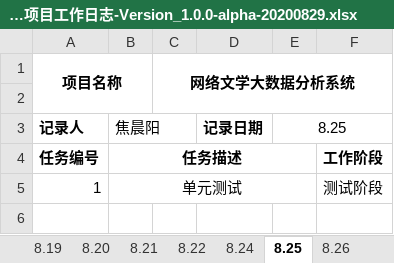
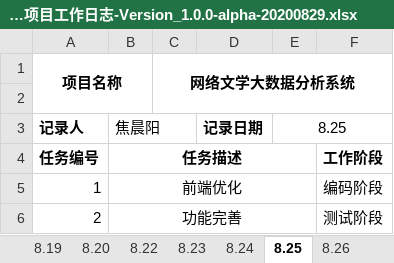
Before and after one commit to NWPU-HuaDi-ShiXun-Team4/NWPU-HuaDi-ShiXun-Team4, an Excel workbook: Documents/05项目监督/02工作日志/项目级-项目工作日志-Version_1.0.0-alpha-20200829.xlsx, sheet 8.25, drawn as a sheet; values as stored, in another font and other column widths than the file's, no borders; the diff names each change by its address in the sheet, - before the commit and + after, or states it on an @@ line.

```diff
--- a/Documents/05项目监督/02工作日志/项目级-项目工作日志-Version_1.0.0-alpha-20200829.xlsx (sheet 8.25)
+++ b/Documents/05项目监督/02工作日志/项目级-项目工作日志-Version_1.0.0-alpha-20200829.xlsx (sheet 8.25)
-sheet tab: 8.21
+sheet tab: 8.23
-B5: 单元测试
+B5: 前端优化
-F5: 测试阶段
+F5: 编码阶段
+row 6: 2 | 功能完善 |  |  |  | 测试阶段
```
Also changed, not shown: sheet 8.22, sheet 8.17, sheet 8.19, sheet 8.24, sheet 8.29, sheet 8.26, 2 more sheets, Documents/05项目监督/01项目周报/项目级-项目周报-Version_1.0.0-alpha-20200829.xlsx, 2 other files.
